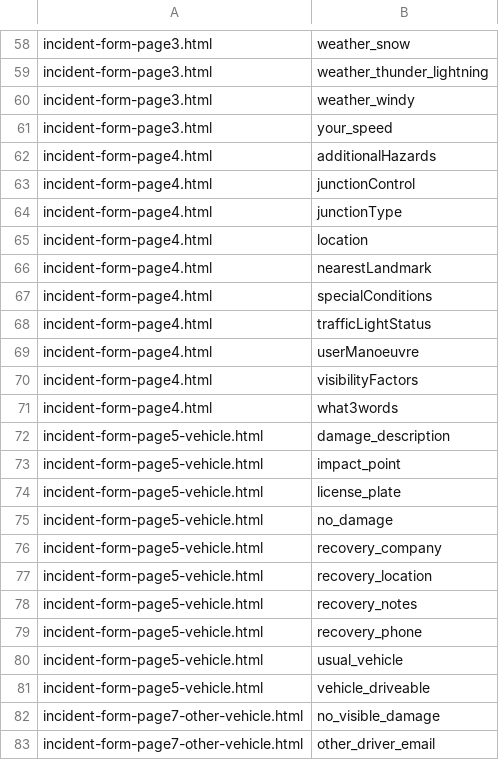
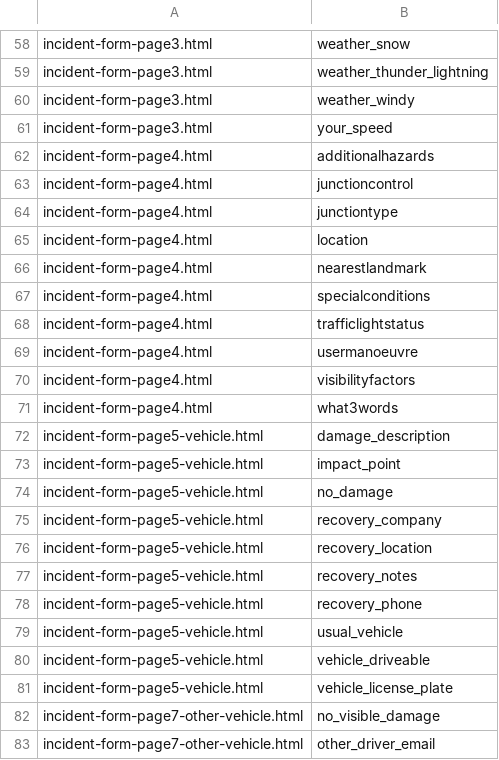
Before and after one commit to ring120768/Node.js, a CSV file: UI_FORM_FIELDS.csv, drawn as a sheet; only a part is shown, gaps mark what is left out; removed rows and columns are numbered as before the commit, all else as after; the diff names each change by its address in the sheet, - before the commit and + after, or states it on an @@ line.

```diff
--- a/UI_FORM_FIELDS.csv
+++ b/UI_FORM_FIELDS.csv
-B62: additionalHazards
+B62: additionalhazards
-B63: junctionControl
+B63: junctioncontrol
-B64: junctionType
+B64: junctiontype
-B66: nearestLandmark
+B66: nearestlandmark
-B67: specialConditions
+B67: specialconditions
-B68: trafficLightStatus
+B68: trafficlightstatus
-B69: userManoeuvre
+B69: usermanoeuvre
-B70: visibilityFactors
+B70: visibilityfactors
-row 74: incident-form-page5-vehicle.html | license_plate
+row 81: incident-form-page5-vehicle.html | vehicle_license_plate
```
Also changed, not shown: 4 other files.
